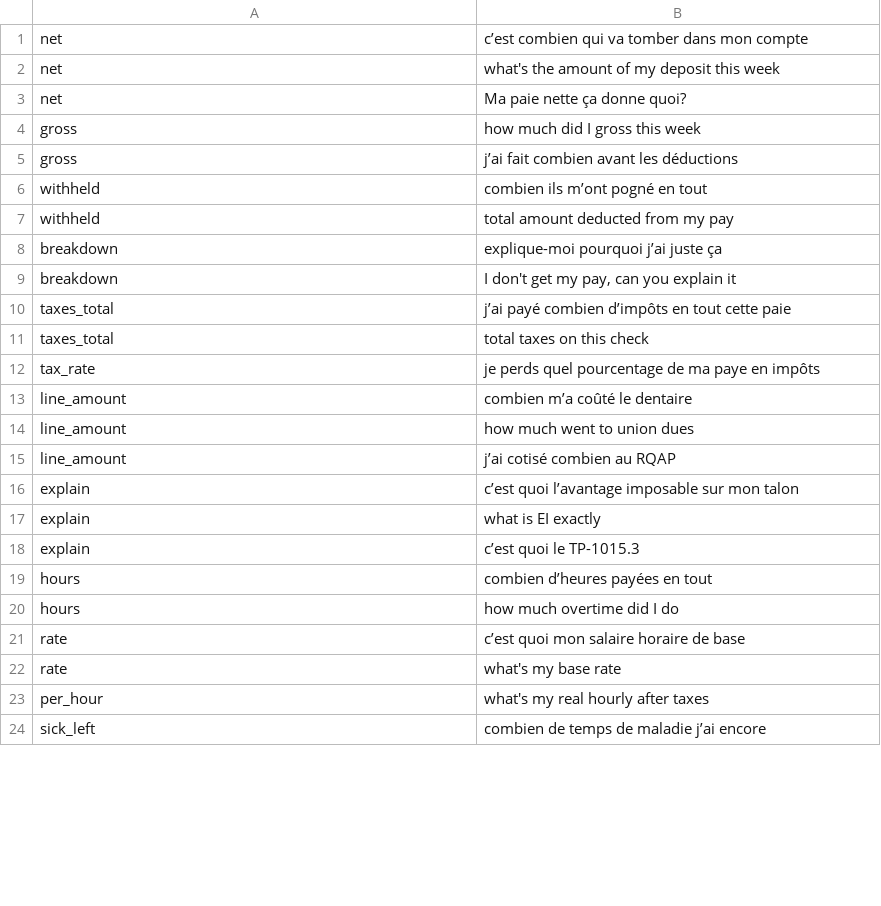
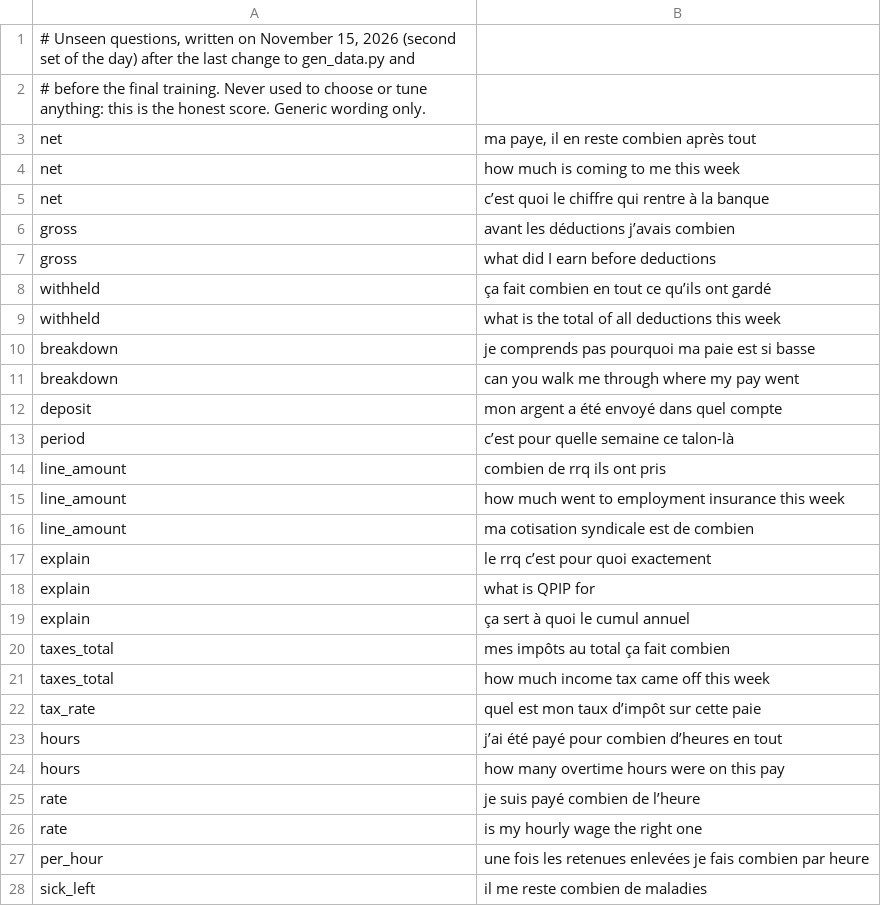
Before and after one commit to PowerBeef/payslip-decoder, a TSV file: source/assistant/test_blind.tsv, drawn as a sheet; only a part is shown; the diff covers the shown part only.

```diff
--- a/source/assistant/test_blind.tsv
+++ b/source/assistant/test_blind.tsv
@@ -1,24 +1,28 @@
-net	c’est combien qui va tomber dans mon compte
-net	what's the amount of my deposit this week
-net	Ma paie nette ça donne quoi?
-gross	how much did I gross this week
-gross	j’ai fait combien avant les déductions
-withheld	combien ils m’ont pogné en tout
-withheld	total amount deducted from my pay
-breakdown	explique-moi pourquoi j’ai juste ça
-breakdown	I don't get my pay, can you explain it
-taxes_total	j’ai payé combien d’impôts en tout cette paie
-taxes_total	total taxes on this check
-tax_rate	je perds quel pourcentage de ma paye en impôts
-line_amount	combien m’a coûté le dentaire
-line_amount	how much went to union dues
-line_amount	j’ai cotisé combien au RQAP
-explain	c’est quoi l’avantage imposable sur mon talon
-explain	what is EI exactly
-explain	c’est quoi le TP-1015.3
-hours	combien d’heures payées en tout
-hours	how much overtime did I do
-rate	c’est quoi mon salaire horaire de base
-rate	what's my base rate
-per_hour	what's my real hourly after taxes
-sick_left	combien de temps de maladie j’ai encore
+# Unseen questions, written on November 15, 2026 (second set of the day) after the last change to gen_data.py and
+# before the final training. Never used to choose or tune anything: this is the honest score. Generic wording only.
+net	ma paye, il en reste combien après tout
+net	how much is coming to me this week
+net	c’est quoi le chiffre qui rentre à la banque
+gross	avant les déductions j’avais combien
+gross	what did I earn before deductions
+withheld	ça fait combien en tout ce qu’ils ont gardé
+withheld	what is the total of all deductions this week
+breakdown	je comprends pas pourquoi ma paie est si basse
+breakdown	can you walk me through where my pay went
+deposit	mon argent a été envoyé dans quel compte
+period	c’est pour quelle semaine ce talon-là
+line_amount	combien de rrq ils ont pris
+line_amount	how much went to employment insurance this week
+line_amount	ma cotisation syndicale est de combien
+explain	le rrq c’est pour quoi exactement
+explain	what is QPIP for
+explain	ça sert à quoi le cumul annuel
+taxes_total	mes impôts au total ça fait combien
+taxes_total	how much income tax came off this week
+tax_rate	quel est mon taux d’impôt sur cette paie
+hours	j’ai été payé pour combien d’heures en tout
+hours	how many overtime hours were on this pay
+rate	je suis payé combien de l’heure
+rate	is my hourly wage the right one
+per_hour	une fois les retenues enlevées je fais combien par heure
+sick_left	il me reste combien de maladies
```
Also changed, not shown: 3 added rows, 5 removed rows and 28 edited cells elsewhere in this file, source/assistant/test_final.tsv, source/assistant/test_questions.tsv, 52 other files.
